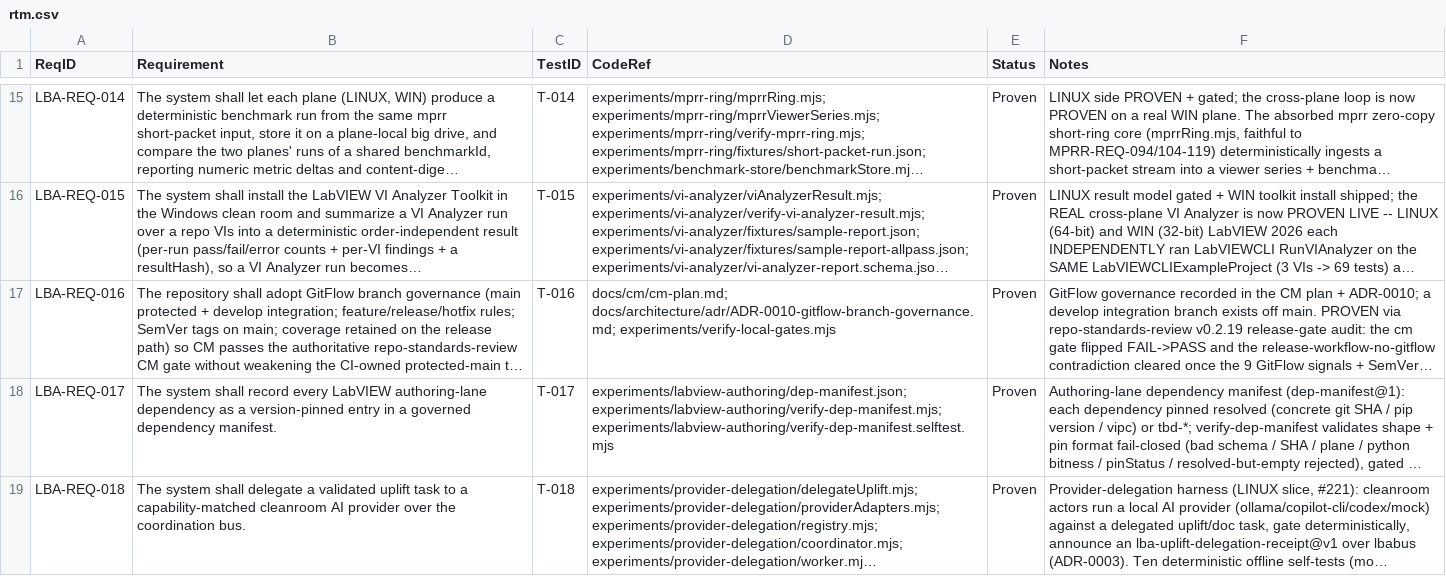
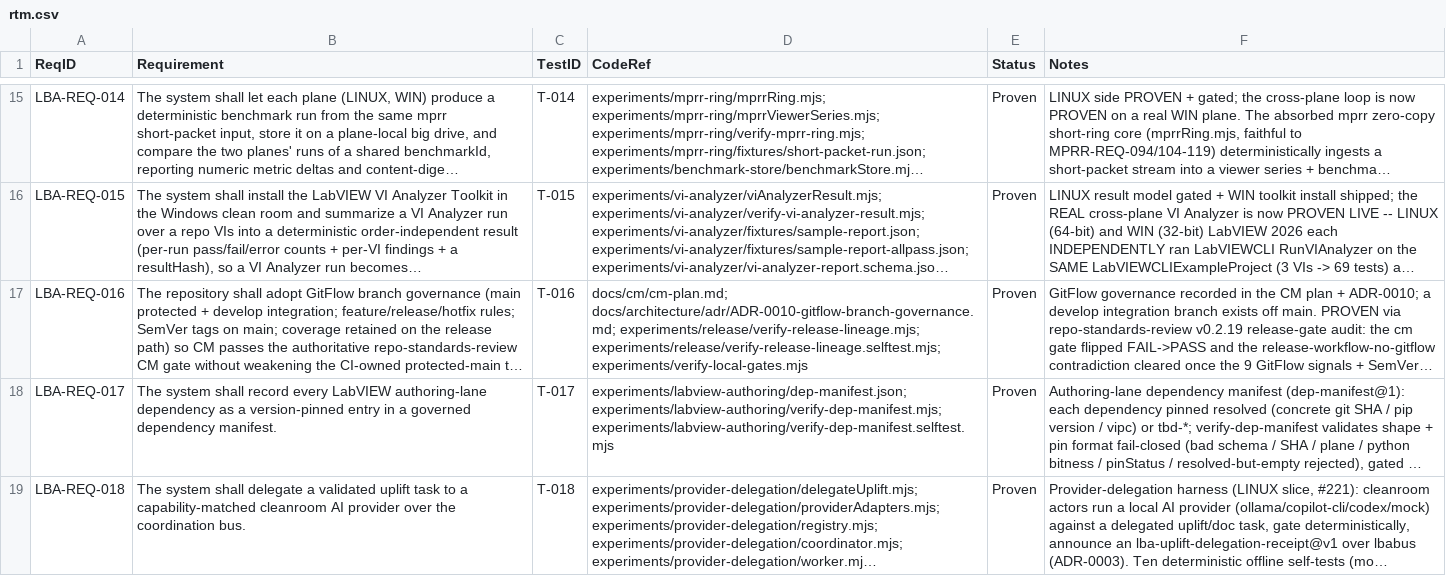
Before and after one commit to LabVIEW-Community-CI-CD/labview-benchmark-actor, a CSV file: docs/requirements/rtm.csv, drawn as a sheet; only a part is shown, gaps mark what is left out; long unchanged cells end in …; the diff names each change by its address in the sheet, - before the commit and + after, or states it on an @@ line.

Commit message:
feat(release): release-lineage guard to prevent main<->develop divergence (#417)
Adds experiments/release/verify-release-lineage.mjs: computeLineage (pure verdict -- every ext-v* release tag must be an ancestor of BOTH main and develop) + probeLineage (live git ancestry probe) + a --check CLI that fails closed on any divergent tag. selftest 5/5 (shared passes; a tag in main-not-develop = the 1.1.1 defect fails closed with a back-merge hint; injected-git probe). Gate release-lineage; registered under LBA-REQ-016 (ADR-0010); runbook step 6 adds the --check verification + the -s ours reconcile recipe. Proven live: --check catches the real ext-v1.1.1 divergence against origin/develop, and passes against the reconciled branch (this PR back-merges ext-v1.1.1 via -s ours).

```diff
--- a/docs/requirements/rtm.csv
+++ b/docs/requirements/rtm.csv
-D17 (CodeRef): docs/cm/cm-plan.md; docs/architecture/adr/ADR-0010-gitflow-branch-governance.md; experiments/verify-local-gates.mjs
+D17 (CodeRef): docs/cm/cm-plan.md; docs/architecture/adr/ADR-0010-gitflow-branch-governance.md; experiments/release/verify-release-lineage.mjs; experiments/release/verify-release-lineage.selftest.mjs; experiments/verify-local-gates.mjs
```
Also changed, not shown: 6 other files.
